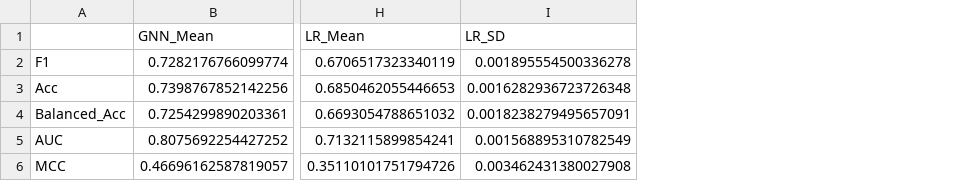
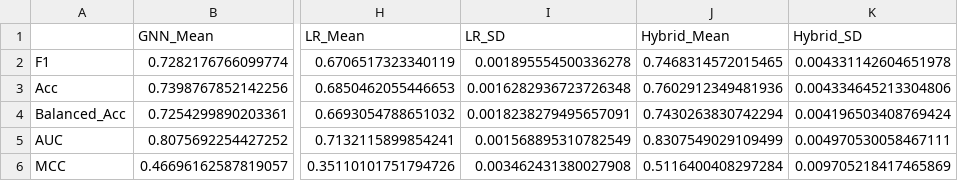
Before and after one commit to MislavCaleta/multirelational-graph-topology-for-downstream-wildfire-tasks, a CSV file: outputs/tables/best_mlp_vs_full_feature_best_gnn_seasonal_df.csv, drawn as a sheet; only a part is shown, gaps mark what is left out; the diff names each change by its address in the sheet, - before the commit and + after, or states it on an @@ line.

Commit message:
add RF and transformer hybrid

```diff
--- a/outputs/tables/best_mlp_vs_full_feature_best_gnn_seasonal_df.csv
+++ b/outputs/tables/best_mlp_vs_full_feature_best_gnn_seasonal_df.csv
+column J (Hybrid_Mean), rows 2-6: 0.7468314572015465 | 0.7602912349481936 | 0.7430263830742294 | 0.8307549029109499 | 0.5116400408297284
+column K (Hybrid_SD), rows 2-6: 0.004331142604651978 | 0.004334645213304806 | 0.004196503408769424 | 0.004970530058467111 | 0.009705218417465869
```
Also changed, not shown: outputs/tables/best_mlp_vs_full_feature_best_gnn_df.csv, 9 other files.
